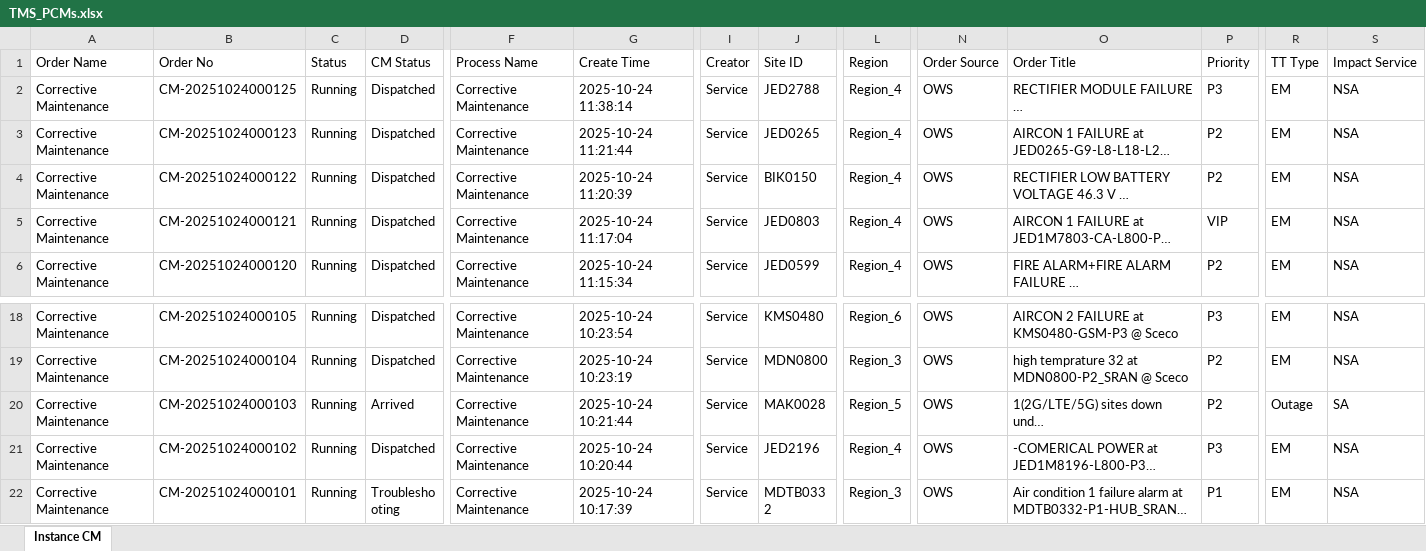
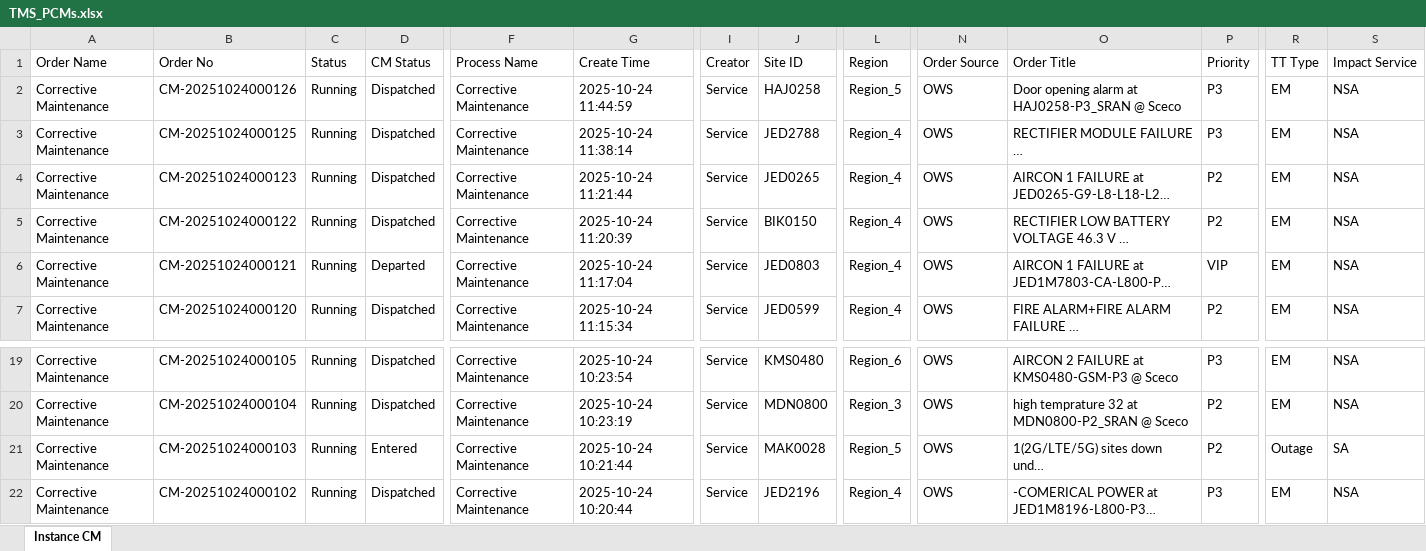
Before and after one commit to decosaro/tms_running, an Excel workbook: TMS_PCMs.xlsx, sheet Instance CM, drawn as a sheet; only a part is shown, gaps mark what is left out; the shorter side is filled out with more unchanged rows; long unchanged cells end in …; values as stored, in another font and other column widths than the file's, no borders; addresses are those after the commit; rows hold the shown columns only; the diff names each change by its address in the sheet, - before the commit and + after, or states it on an @@ line.

Commit message:
Updated TMS_PCMs.xlsx from OneDrive

```diff
--- a/TMS_PCMs.xlsx (sheet Instance CM)
+++ b/TMS_PCMs.xlsx (sheet Instance CM)
+row 2: Corrective Maintenance | CM-20251024000126 | Running | Dispatched | Corrective Maintenance | 2025-10-24 11:44:59 | Service | HAJ0258 | Region_5 | OWS | Door opening alarm at HAJ0258-P3_SRAN @ Sceco | P3 | EM | NSA
-D6 (CM Status): Dispatched
+D6 (CM Status): Departed
-D21 (CM Status): Arrived
+D21 (CM Status): Entered
```
